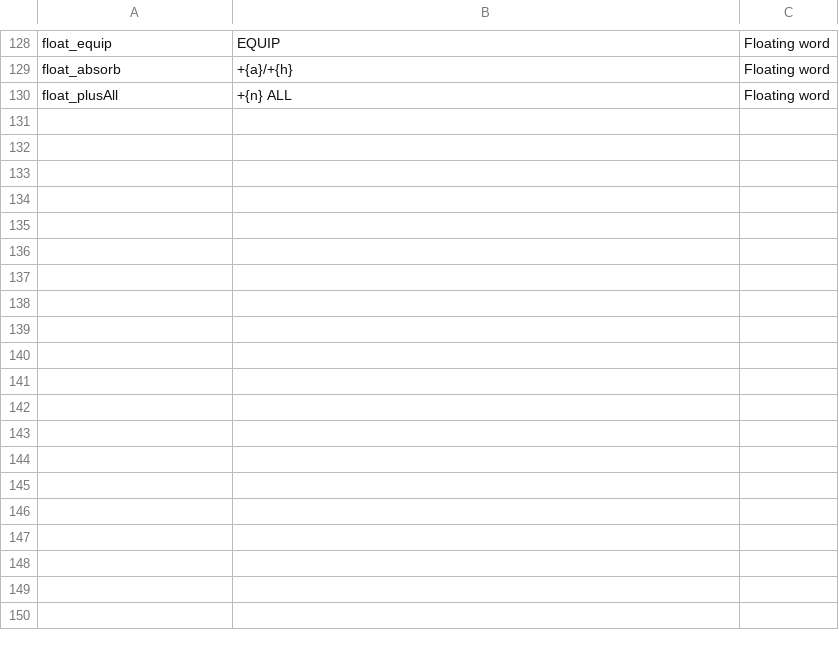
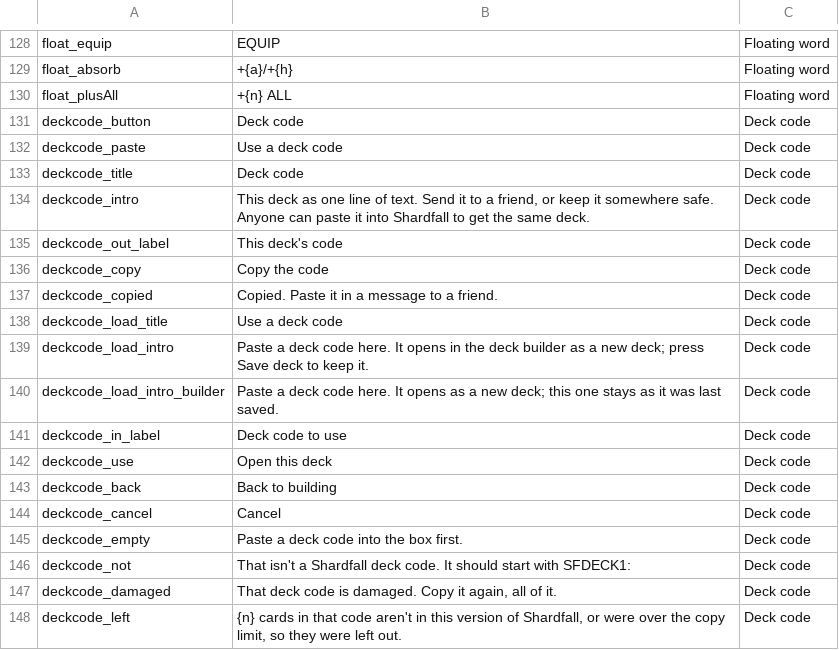
Before and after one commit to dmolloy98-stack-stack/Shardfall_TCG, a CSV file: data/ui_text.csv, drawn as a sheet; only a part is shown, gaps mark what is left out.

```diff
--- a/data/ui_text.csv
+++ b/data/ui_text.csv
@@ -130 +130,19 @@ float_absorb,+{a}/+{h},Floating word
 float_plusAll,+{n} ALL,Floating word
+deckcode_button,Deck code,Deck code
+deckcode_paste,Use a deck code,Deck code
+deckcode_title,Deck code,Deck code
+deckcode_intro,"This deck as one line of text. Send it to a friend, or keep it somewhere safe. Anyone can paste it into Shardfall to get the same deck.",Deck code
+deckcode_out_label,This deck's code,Deck code
+deckcode_copy,Copy the code,Deck code
+deckcode_copied,Copied. Paste it in a message to a friend.,Deck code
+deckcode_load_title,Use a deck code,Deck code
+deckcode_load_intro,Paste a deck code here. It opens in the deck builder as a new deck; press Save deck to keep it.,Deck code
+deckcode_load_intro_builder,"Paste a deck code here. It opens as a new deck; this one stays as it was last saved.",Deck code
+deckcode_in_label,Deck code to use,Deck code
+deckcode_use,Open this deck,Deck code
+deckcode_back,Back to building,Deck code
+deckcode_cancel,Cancel,Deck code
+deckcode_empty,Paste a deck code into the box first.,Deck code
+deckcode_not,That isn't a Shardfall deck code. It should start with SFDECK1:,Deck code
+deckcode_damaged,"That deck code is damaged. Copy it again, all of it.",Deck code
+deckcode_left,"{n} cards in that code aren't in this version of Shardfall, or were over the copy limit, so they were left out.",Deck code
```
Also changed, not shown: data/game_rules.csv, 19 other files.
